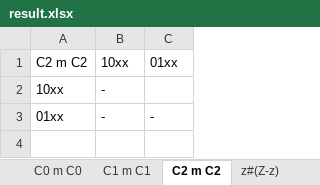
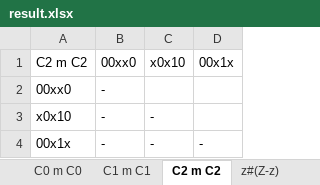
Before and after one commit to TimoxGagarin/RotAlgorythm, an Excel workbook: result.xlsx, sheet C2 m C2, drawn as a sheet; values as stored, in another font and other column widths than the file's, no borders; the diff names each change by its address in the sheet, - before the commit and + after, or states it on an @@ line.

```diff
--- a/result.xlsx (sheet C2 m C2)
+++ b/result.xlsx (sheet C2 m C2)
+column D (00x1x), empty
-B1: 10xx
+B1: 00xx0
-C1: 01xx
+C1: x0x10
-A2 (C2 m C2): 10xx
+A2 (C2 m C2): 00xx0
-A3 (C2 m C2): 01xx
+A3 (C2 m C2): x0x10
+row 4: 00x1x | - | - | -
```
Also changed, not shown: sheet C0 m C0, sheet C1 m C1, sheet L & (Z-z), sheet z#(Z-z), sheet L # E, sheet L' & Z^, 3 other files.
